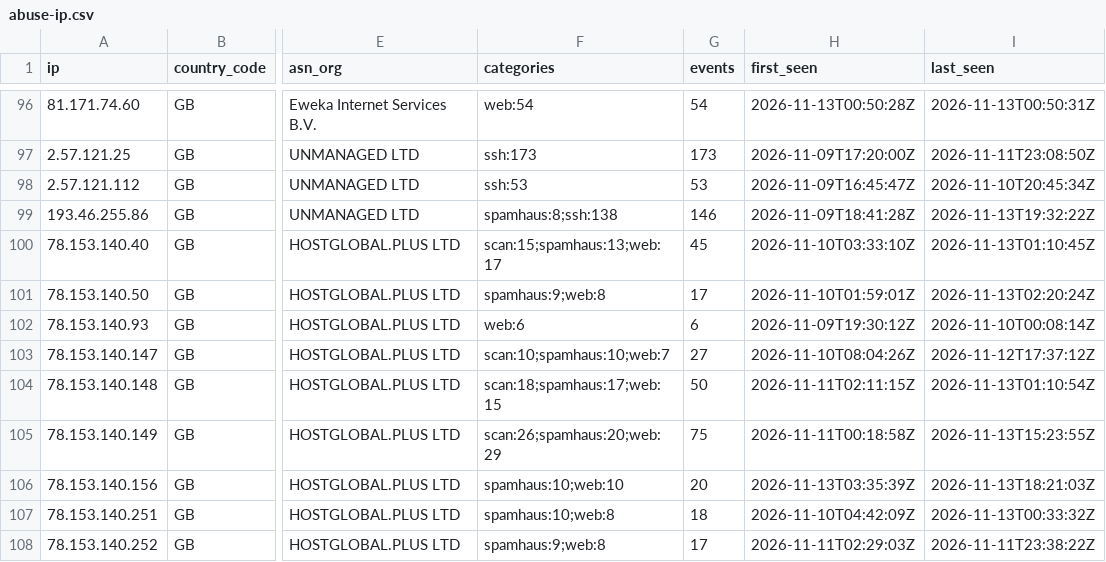
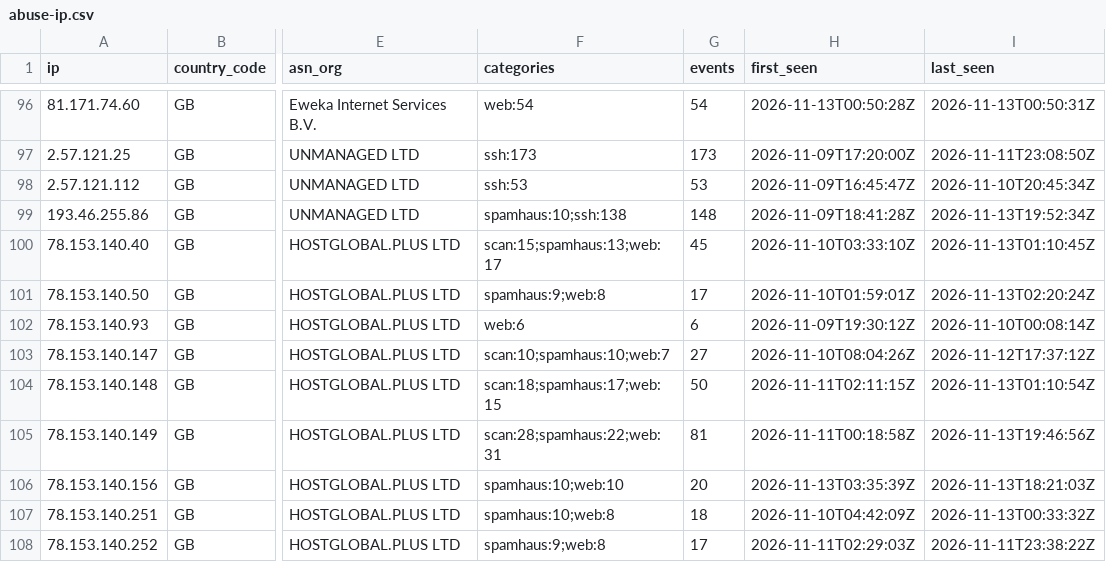
Before and after one commit to bastivanconsulting/Nexashield-Abuse-IP, a CSV file: lists/abuse-ip.csv, drawn as a sheet; only a part is shown, gaps mark what is left out; the diff names each change by its address in the sheet, - before the commit and + after, or states it on an @@ line.

```diff
--- a/lists/abuse-ip.csv
+++ b/lists/abuse-ip.csv
-F99 (categories): spamhaus:8;ssh:138
+F99 (categories): spamhaus:10;ssh:138
-G99 (events): 146
+G99 (events): 148
-I99 (last_seen): 2026-11-13T19:32:22Z
+I99 (last_seen): 2026-11-13T19:52:34Z
-F105 (categories): scan:26;spamhaus:20;web:29
+F105 (categories): scan:28;spamhaus:22;web:31
-G105 (events): 75
+G105 (events): 81
-I105 (last_seen): 2026-11-13T15:23:55Z
+I105 (last_seen): 2026-11-13T19:46:56Z
```
Also changed, not shown: 19 other files.
